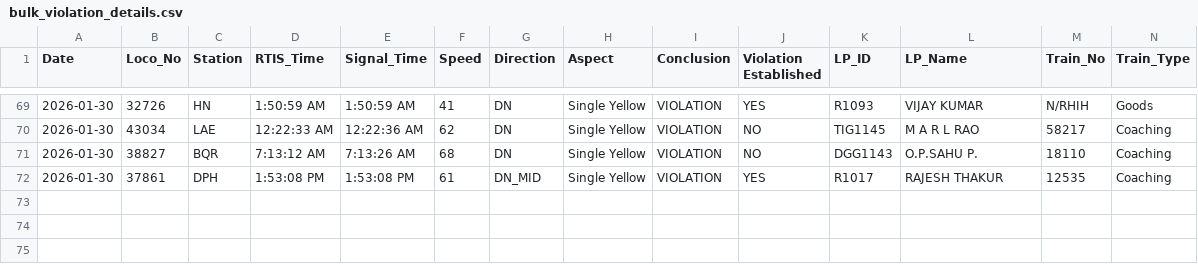
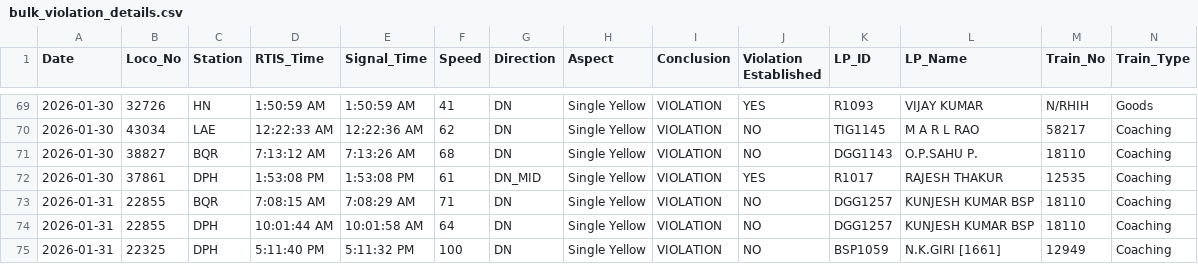
Before and after one commit to mlachhwani/cli-teloc-bmy-dashboard, a CSV file: data/2026-01/bulk_violation_details.csv, drawn as a sheet; only a part is shown, gaps mark what is left out; rows hold the shown columns only; the diff names each change by its address in the sheet, - before the commit and + after, or states it on an @@ line.

```diff
--- a/data/2026-01/bulk_violation_details.csv
+++ b/data/2026-01/bulk_violation_details.csv
+row 73: 2026-01-31 | 22855 | BQR | 7:08:15 AM | 7:08:29 AM | 71 | DN | Single Yellow | VIOLATION | NO | DGG1257 | KUNJESH KUMAR BSP | 18110 | Coaching
+row 74: 2026-01-31 | 22855 | DPH | 10:01:44 AM | 10:01:58 AM | 64 | DN | Single Yellow | VIOLATION | NO | DGG1257 | KUNJESH KUMAR BSP | 18110 | Coaching
+row 75: 2026-01-31 | 22325 | DPH | 5:11:40 PM | 5:11:32 PM | 100 | DN | Single Yellow | VIOLATION | NO | BSP1059 | N.K.GIRI [1661] | 12949 | Coaching
```
Also changed, not shown: data/2026-01/bulk_analysis.csv.
